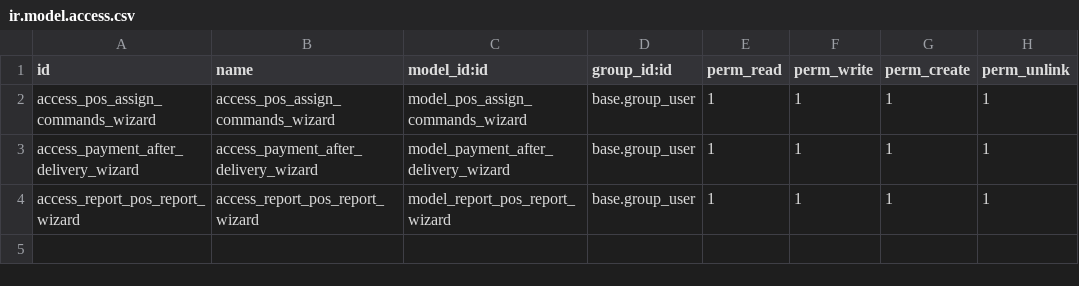
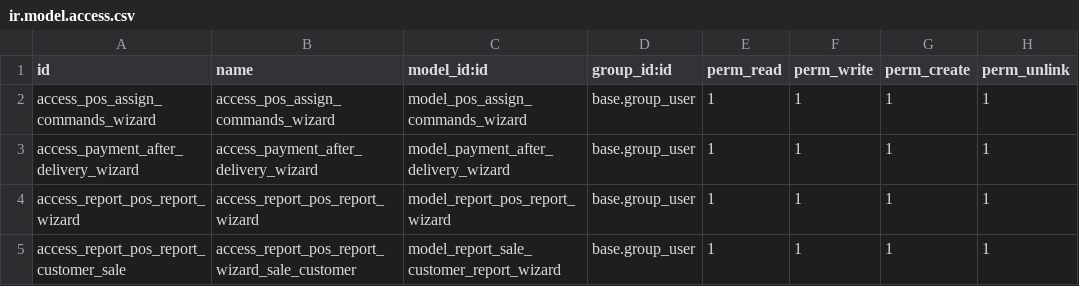
Before and after one commit to halltech-ci/sbio, a CSV file: hta_pos/security/ir.model.access.csv, drawn as a sheet; the diff names each change by its address in the sheet, - before the commit and + after, or states it on an @@ line.

Commit message:
Wizard Report Partner

```diff
--- a/hta_pos/security/ir.model.access.csv
+++ b/hta_pos/security/ir.model.access.csv
+row 5: access_report_pos_report_customer_sale | access_report_pos_report_wizard_sale_customer | model_report_sale_customer_report_wizard | base.group_user | 1 | 1 | 1 | 1
```
